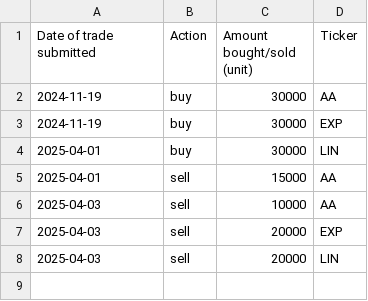
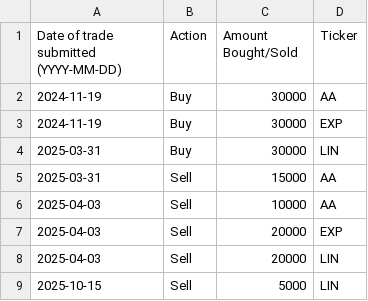
Before and after one commit to clojure-finance/hku-cim-trades, a CSV file: materials.csv, drawn as a sheet.

Commit message:
Update materials.csv

```diff
--- a/materials.csv
+++ b/materials.csv
@@ -1,8 +1,9 @@
-Date of trade submitted,Action,Amount bought/sold (unit),Ticker
-2024-11-19,buy,30000,AA
-2024-11-19,buy,30000,EXP
-2025-04-01,buy,30000,LIN
-2025-04-01,sell,15000,AA
-2025-04-03,sell,10000,AA
-2025-04-03,sell,20000,EXP
-2025-04-03,sell,20000,LIN
+Date of trade submitted (YYYY-MM-DD),Action,Amount Bought/Sold,Ticker
+2024-11-19,Buy,30000,AA
+2024-11-19,Buy,30000,EXP
+2025-03-31,Buy,30000,LIN
+2025-03-31,Sell,15000,AA
+2025-04-03,Sell,10000,AA
+2025-04-03,Sell,20000,EXP
+2025-04-03,Sell,20000,LIN
+2025-10-15,Sell,5000,LIN
```
